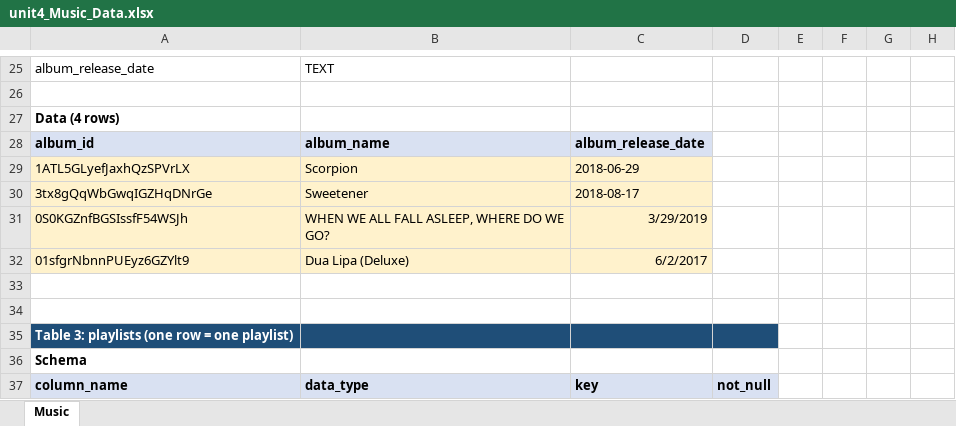
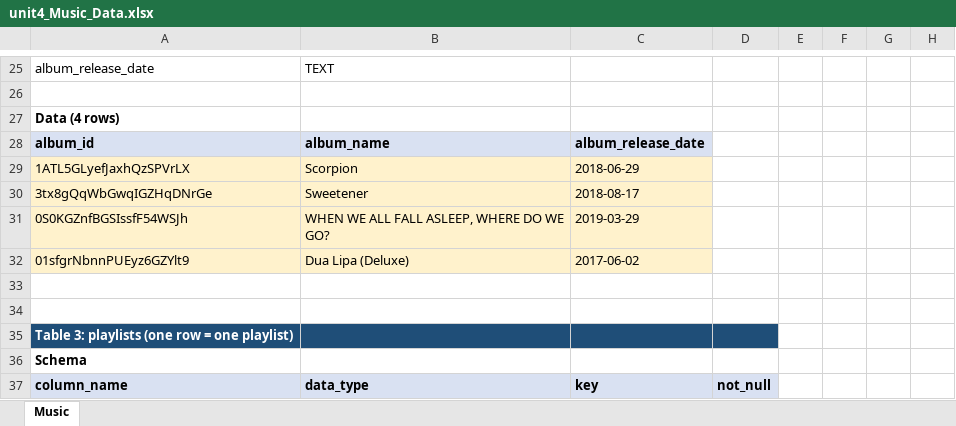
Before and after one commit to MoneyMakerMax27/databaseApplicationsV2, an Excel workbook: unit 4/unit4_Music_Data.xlsx, sheet Music, drawn as a sheet; only a part is shown, gaps mark what is left out; values as stored, in another font and other column widths than the file's, no borders; the diff names each change by its address in the sheet, - before the commit and + after, or states it on an @@ line.

```diff
--- a/unit 4/unit4_Music_Data.xlsx (sheet Music)
+++ b/unit 4/unit4_Music_Data.xlsx (sheet Music)
-C31: 3/29/2019
+C31: 2019-03-29
-C32: 6/2/2017
+C32: 2017-06-02
```
Also changed, not shown: 3 other files.
